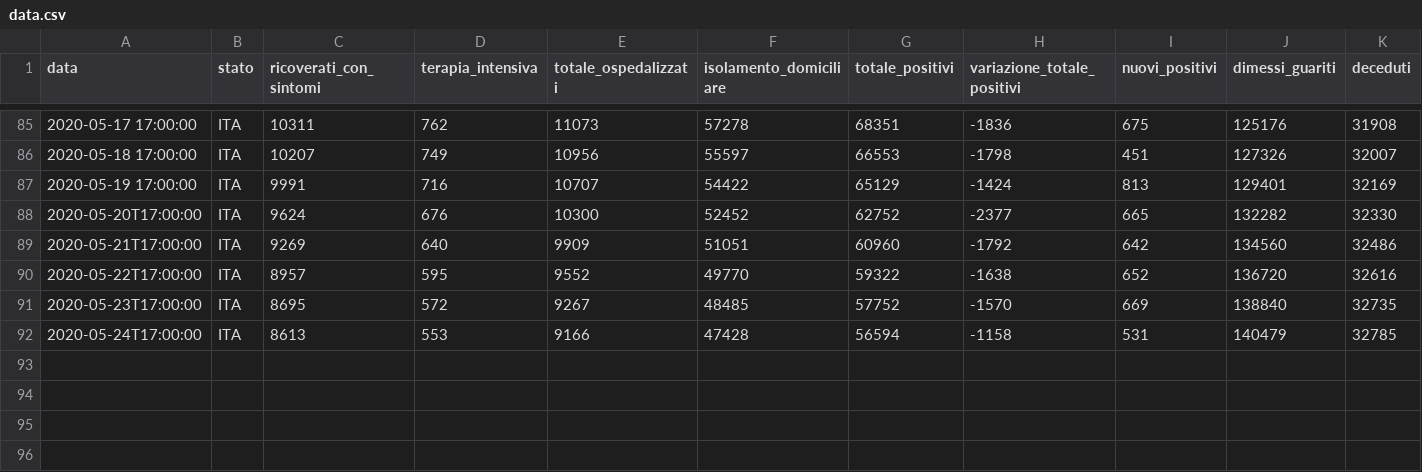
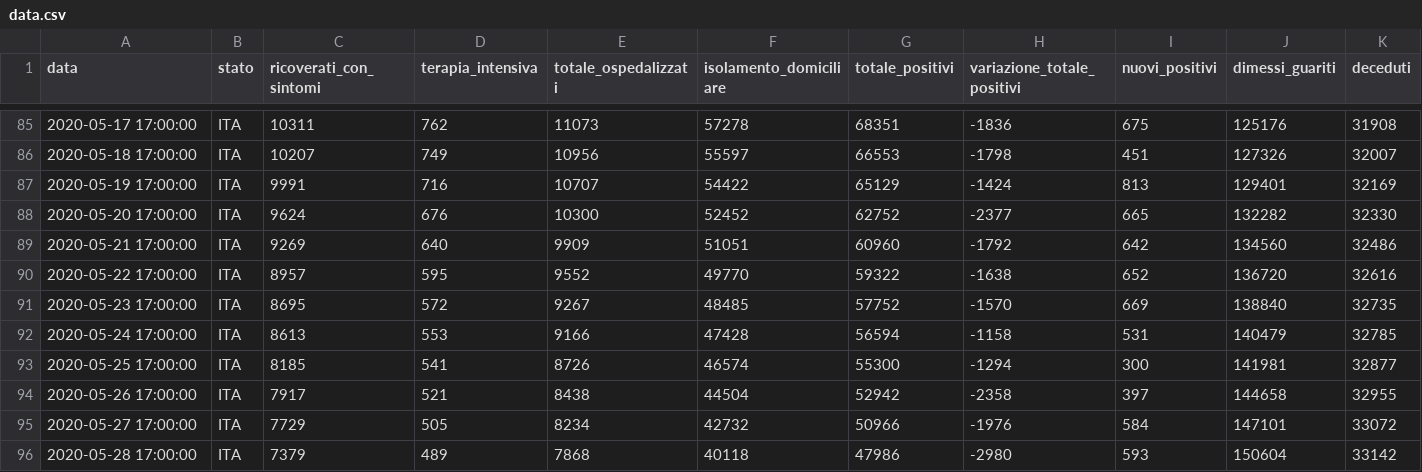
Before and after one commit to Jamesinvi/Covid-19-MonitorItalia, a CSV file: data.csv, drawn as a sheet; only a part is shown, gaps mark what is left out; rows hold the shown columns only; the diff names each change by its address in the sheet, - before the commit and + after, or states it on an @@ line.

Commit message:
new data

```diff
--- a/data.csv
+++ b/data.csv
-A88 (data): 2020-05-20T17:00:00
+A88 (data): 2020-05-20 17:00:00
-A89 (data): 2020-05-21T17:00:00
+A89 (data): 2020-05-21 17:00:00
-A90 (data): 2020-05-22T17:00:00
+A90 (data): 2020-05-22 17:00:00
-A91 (data): 2020-05-23T17:00:00
+A91 (data): 2020-05-23 17:00:00
-A92 (data): 2020-05-24T17:00:00
+A92 (data): 2020-05-24 17:00:00
+row 93: 2020-05-25 17:00:00 | ITA | 8185 | 541 | 8726 | 46574 | 55300 | -1294 | 300 | 141981 | 32877
+row 94: 2020-05-26 17:00:00 | ITA | 7917 | 521 | 8438 | 44504 | 52942 | -2358 | 397 | 144658 | 32955
+row 95: 2020-05-27 17:00:00 | ITA | 7729 | 505 | 8234 | 42732 | 50966 | -1976 | 584 | 147101 | 33072
+row 96: 2020-05-28 17:00:00 | ITA | 7379 | 489 | 7868 | 40118 | 47986 | -2980 | 593 | 150604 | 33142
```
